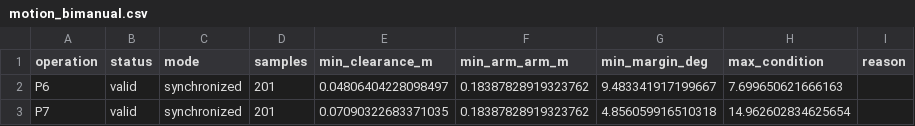
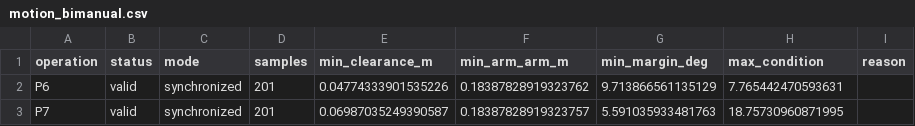
Before and after one commit to tsvigo/robot-joint-standards, a CSV file: robot_pose_study_v1/stage2B/motion_bimanual.csv, drawn as a sheet.

```diff
--- a/robot_pose_study_v1/stage2B/motion_bimanual.csv
+++ b/robot_pose_study_v1/stage2B/motion_bimanual.csv
@@ -1,3 +1,3 @@
 operation,status,mode,samples,min_clearance_m,min_arm_arm_m,min_margin_deg,max_condition,reason
-P6,valid,synchronized,201,0.04806404228098497,0.18387828919323762,9.483341917199667,7.699650621666163,
-P7,valid,synchronized,201,0.07090322683371035,0.18387828919323762,4.856059916510318,14.962602834625654,
+P6,valid,synchronized,201,0.04774333901535226,0.18387828919323762,9.713866561135129,7.765442470593631,
+P7,valid,synchronized,201,0.06987035249390587,0.18387828919323757,5.591035933481763,18.75730960871995,
```
Also changed, not shown: robot_pose_study_v1/stage2B/motion_sensitivity.csv, robot_pose_study_v1/stage2B/motion_transitions.csv, 2 other files.
